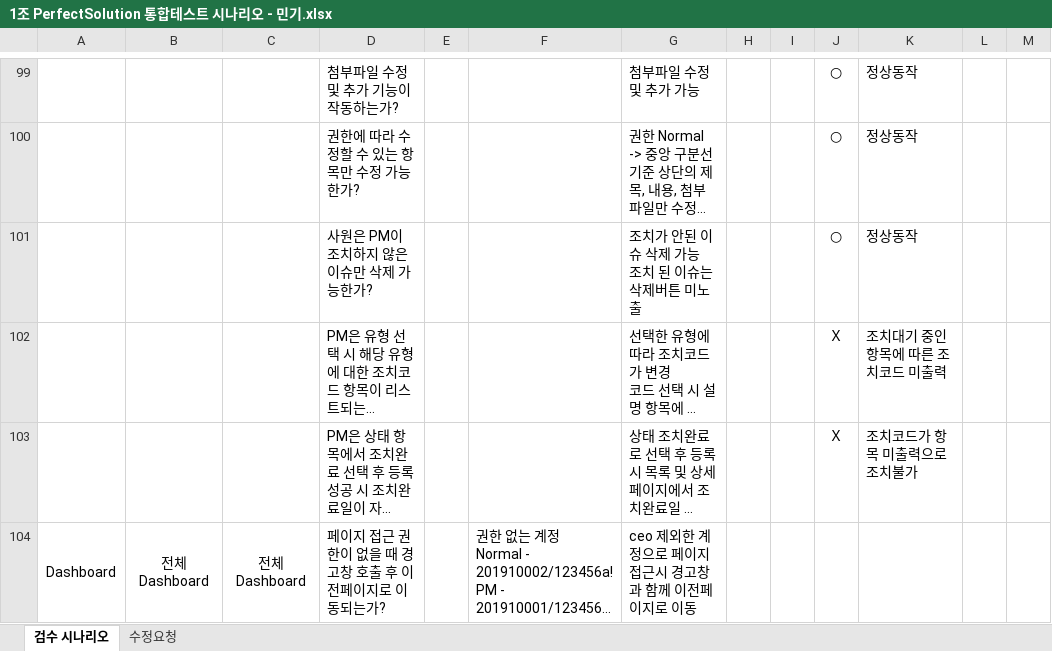
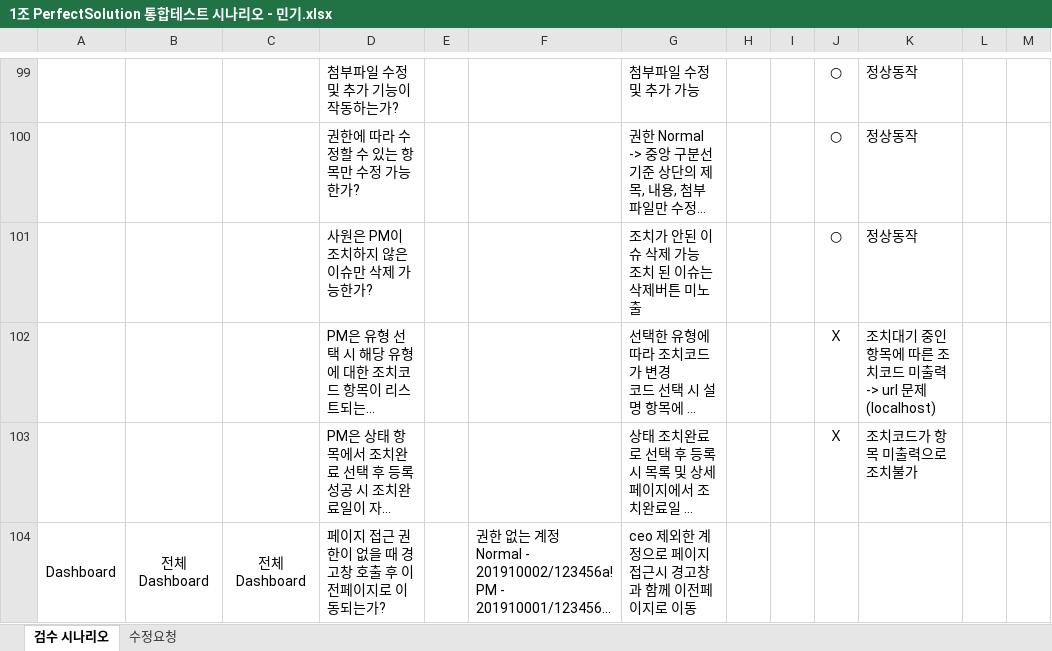
Before and after one commit to hhsw07/ezen-academy-projects, an Excel workbook: 6. 1조 테스트시나리오/1조 PerfectSolution 통합테스트 시나리오 - 민기.xlsx, sheet 검수 시나리오, drawn as a sheet; only a part is shown, gaps mark what is left out; long unchanged cells end in …; values as stored, in another font and other column widths than the file's, no borders; ↵ is a line break in a cell; the diff names each change by its address in the sheet, - before the commit and + after, or states it on an @@ line.

Commit message:
Update 1조 PerfectSolution 통합테스트 시나리오 - 민기.xlsx

```diff
--- a/6. 1조 테스트시나리오/1조 PerfectSolution 통합테스트 시나리오 - 민기.xlsx (sheet 검수 시나리오)
+++ b/6. 1조 테스트시나리오/1조 PerfectSolution 통합테스트 시나리오 - 민기.xlsx (sheet 검수 시나리오)
-K102: 조치대기 중인 항목에 따른 조치코드 미출력
+K102: 조치대기 중인 항목에 따른 조치코드 미출력 ↵ -> url 문제(localhost)
```
